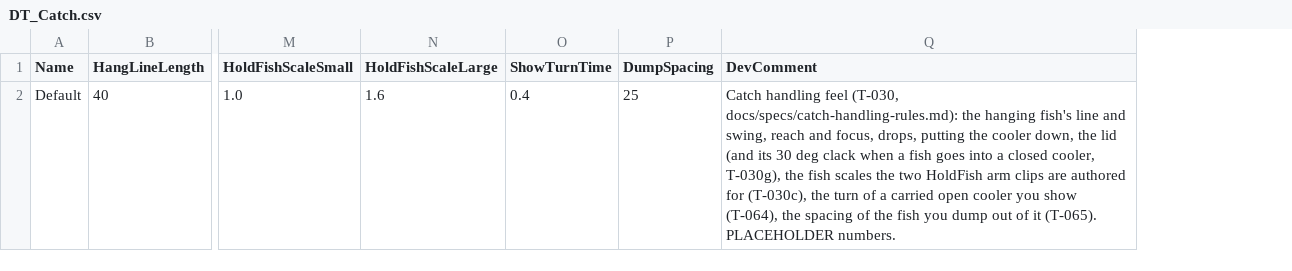
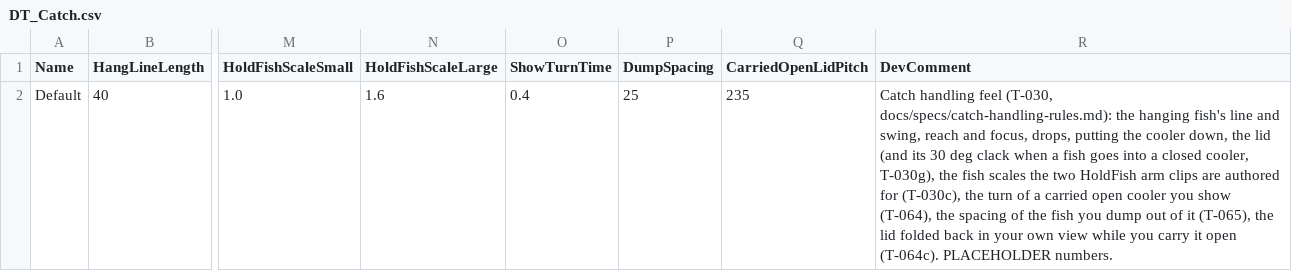
Before and after one commit to jjjjkemp21/vibe-game, a CSV file: data/tables/DT_Catch.csv, drawn as a sheet; only a part is shown, gaps mark what is left out; addresses are those after the commit; the diff names each change by its address in the sheet, - before the commit and + after, or states it on an @@ line.

```diff
--- a/data/tables/DT_Catch.csv
+++ b/data/tables/DT_Catch.csv
+column Q (CarriedOpenLidPitch), row 2: 235
-R2 (DevComment): …of it (T-065). PLACEHOLDER numbers.
+R2 (DevComment): …of it (T-065), the lid folded back in your own view while you carry it open (T-064c). PLACEHOLDER numbers.
```
Also changed, not shown: 6 other files.
